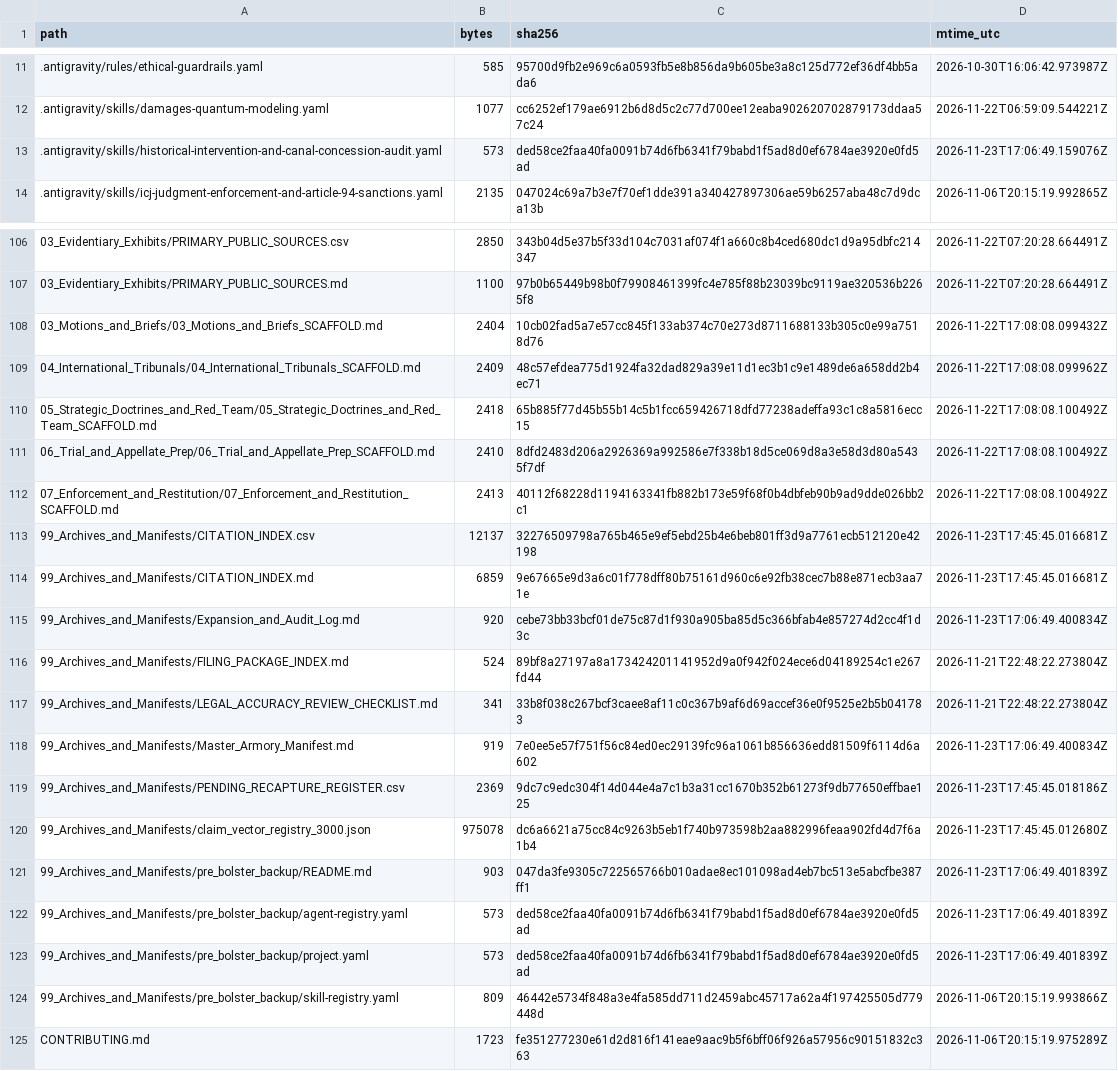
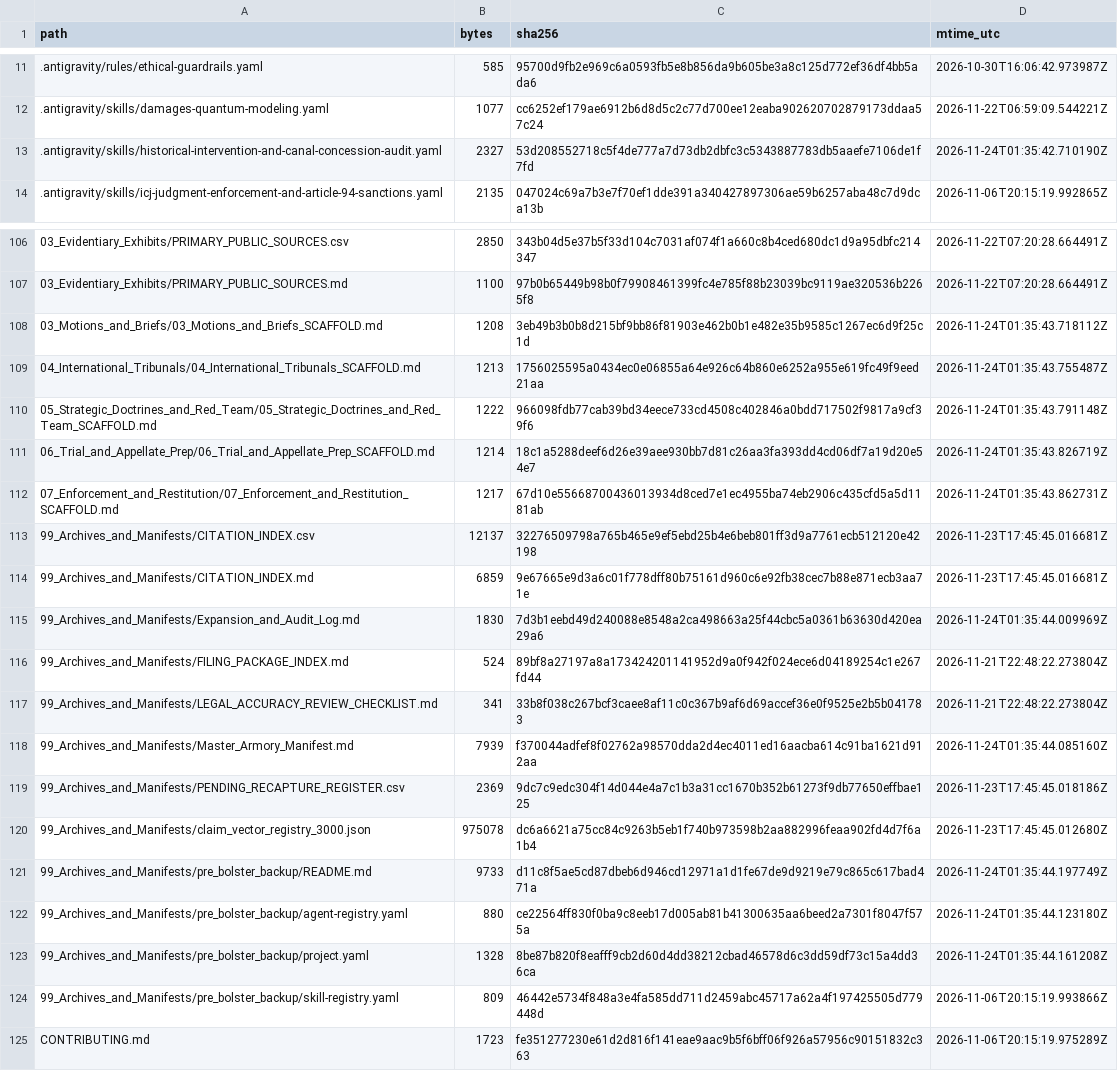
Before and after one commit to GlobalRestitutionAlliance/turtle-island-us-wi-stockbridge-munsee-community-wisconsin-master-litigation, a CSV file: 99_Archives_and_Manifests/MANIFEST_SHA256.csv, drawn as a sheet; only a part is shown, gaps mark what is left out; the diff covers the shown part only.

Commit message:
REVERTED DUE TO UNPROMPTED MASS J3WFICATED DATA CORRUPTION BY COMPROMISED BIASED LLM/ARTIFICIAL INTELLIGENCE MODELS

```diff
--- a/99_Archives_and_Manifests/MANIFEST_SHA256.csv
+++ b/99_Archives_and_Manifests/MANIFEST_SHA256.csv
@@ -12,3 +12,3 @@ path,bytes,sha256,mtime_utc
 .antigravity/skills/damages-quantum-modeling.yaml,1077,cc6252ef179ae6912b6d8d5c2c77d700ee12eaba902620702879173ddaa57c24,2026-11-22T06:59:09.544221Z
-.antigravity/skills/historical-intervention-and-canal-concession-audit.yaml,573,ded58ce2faa40fa0091b74d6fb6341f79babd1f5ad8d0ef6784ae3920e0fd5ad,2026-11-23T17:06:49.159076Z
+.antigravity/skills/historical-intervention-and-canal-concession-audit.yaml,2327,53d208552718c5f4de777a7d73db2dbfc3c5343887783db5aaefe7106de1f7fd,2026-11-24T01:35:42.710190Z
 .antigravity/skills/icj-judgment-enforcement-and-article-94-sanctions.yaml,2135,047024c69a7b3e7f70ef1dde391a340427897306ae59b6257aba48c7d9dca13b,2026-11-06T20:15:19.992865Z
@@ -107,18 +107,18 @@ path,bytes,sha256,mtime_utc
 03_Evidentiary_Exhibits/PRIMARY_PUBLIC_SOURCES.md,1100,97b0b65449b98b0f79908461399fc4e785f88b23039bc9119ae320536b2265f8,2026-11-22T07:20:28.664491Z
-03_Motions_and_Briefs/03_Motions_and_Briefs_SCAFFOLD.md,2404,10cb02fad5a7e57cc845f133ab374c70e273d8711688133b305c0e99a7518d76,2026-11-22T17:08:08.099432Z
-04_International_Tribunals/04_International_Tribunals_SCAFFOLD.md,2409,48c57efdea775d1924fa32dad829a39e11d1ec3b1c9e1489de6a658dd2b4ec71,2026-11-22T17:08:08.099962Z
-05_Strategic_Doctrines_and_Red_Team/05_Strategic_Doctrines_and_Red_Team_SCAFFOLD.md,2418,65b885f77d45b55b14c5b1fcc659426718dfd77238adeffa93c1c8a5816ecc15,2026-11-22T17:08:08.100492Z
-06_Trial_and_Appellate_Prep/06_Trial_and_Appellate_Prep_SCAFFOLD.md,2410,8dfd2483d206a2926369a992586e7f338b18d5ce069d8a3e58d3d80a5435f7df,2026-11-22T17:08:08.100492Z
-07_Enforcement_and_Restitution/07_Enforcement_and_Restitution_SCAFFOLD.md,2413,40112f68228d1194163341fb882b173e59f68f0b4dbfeb90b9ad9dde026bb2c1,2026-11-22T17:08:08.100492Z
+03_Motions_and_Briefs/03_Motions_and_Briefs_SCAFFOLD.md,1208,3eb49b3b0b8d215bf9bb86f81903e462b0b1e482e35b9585c1267ec6d9f25c1d,2026-11-24T01:35:43.718112Z
+04_International_Tribunals/04_International_Tribunals_SCAFFOLD.md,1213,1756025595a0434ec0e06855a64e926c64b860e6252a955e619fc49f9eed21aa,2026-11-24T01:35:43.755487Z
+05_Strategic_Doctrines_and_Red_Team/05_Strategic_Doctrines_and_Red_Team_SCAFFOLD.md,1222,966098fdb77cab39bd34eece733cd4508c402846a0bdd717502f9817a9cf39f6,2026-11-24T01:35:43.791148Z
+06_Trial_and_Appellate_Prep/06_Trial_and_Appellate_Prep_SCAFFOLD.md,1214,18c1a5288deef6d26e39aee930bb7d81c26aa3fa393dd4cd06df7a19d20e54e7,2026-11-24T01:35:43.826719Z
+07_Enforcement_and_Restitution/07_Enforcement_and_Restitution_SCAFFOLD.md,1217,67d10e55668700436013934d8ced7e1ec4955ba74eb2906c435cfd5a5d1181ab,2026-11-24T01:35:43.862731Z
 99_Archives_and_Manifests/CITATION_INDEX.csv,12137,32276509798a765b465e9ef5ebd25b4e6beb801ff3d9a7761ecb512120e42198,2026-11-23T17:45:45.016681Z
 99_Archives_and_Manifests/CITATION_INDEX.md,6859,9e67665e9d3a6c01f778dff80b75161d960c6e92fb38cec7b88e871ecb3aa71e,2026-11-23T17:45:45.016681Z
-99_Archives_and_Manifests/Expansion_and_Audit_Log.md,920,cebe73bb33bcf01de75c87d1f930a905ba85d5c366bfab4e857274d2cc4f1d3c,2026-11-23T17:06:49.400834Z
+99_Archives_and_Manifests/Expansion_and_Audit_Log.md,1830,7d3b1eebd49d240088e8548a2ca498663a25f44cbc5a0361b63630d420ea29a6,2026-11-24T01:35:44.009969Z
 99_Archives_and_Manifests/FILING_PACKAGE_INDEX.md,524,89bf8a27197a8a173424201141952d9a0f942f024ece6d04189254c1e267fd44,2026-11-21T22:48:22.273804Z
 99_Archives_and_Manifests/LEGAL_ACCURACY_REVIEW_CHECKLIST.md,341,33b8f038c267bcf3caee8af11c0c367b9af6d69accef36e0f9525e2b5b041783,2026-11-21T22:48:22.273804Z
-99_Archives_and_Manifests/Master_Armory_Manifest.md,919,7e0ee5e57f751f56c84ed0ec29139fc96a1061b856636edd81509f6114d6a602,2026-11-23T17:06:49.400834Z
+99_Archives_and_Manifests/Master_Armory_Manifest.md,7939,f370044adfef8f02762a98570dda2d4ec4011ed16aacba614c91ba1621d912aa,2026-11-24T01:35:44.085160Z
 99_Archives_and_Manifests/PENDING_RECAPTURE_REGISTER.csv,2369,9dc7c9edc304f14d044e4a7c1b3a31cc1670b352b61273f9db77650effbae125,2026-11-23T17:45:45.018186Z
 99_Archives_and_Manifests/claim_vector_registry_3000.json,975078,dc6a6621a75cc84c9263b5eb1f740b973598b2aa882996feaa902fd4d7f6a1b4,2026-11-23T17:45:45.012680Z
-99_Archives_and_Manifests/pre_bolster_backup/README.md,903,047da3fe9305c722565766b010adae8ec101098ad4eb7bc513e5abcfbe387ff1,2026-11-23T17:06:49.401839Z
-99_Archives_and_Manifests/pre_bolster_backup/agent-registry.yaml,573,ded58ce2faa40fa0091b74d6fb6341f79babd1f5ad8d0ef6784ae3920e0fd5ad,2026-11-23T17:06:49.401839Z
-99_Archives_and_Manifests/pre_bolster_backup/project.yaml,573,ded58ce2faa40fa0091b74d6fb6341f79babd1f5ad8d0ef6784ae3920e0fd5ad,2026-11-23T17:06:49.401839Z
+99_Archives_and_Manifests/pre_bolster_backup/README.md,9733,d11c8f5ae5cd87dbeb6d946cd12971a1d1fe67de9d9219e79c865c617bad471a,2026-11-24T01:35:44.197749Z
+99_Archives_and_Manifests/pre_bolster_backup/agent-registry.yaml,880,ce22564ff830f0ba9c8eeb17d005ab81b41300635aa6beed2a7301f8047f575a,2026-11-24T01:35:44.123180Z
+99_Archives_and_Manifests/pre_bolster_backup/project.yaml,1328,8be87b820f8eafff9cb2d60d4dd38212cbad46578d6c3dd59df73c15a4dd36ca,2026-11-24T01:35:44.161208Z
 99_Archives_and_Manifests/pre_bolster_backup/skill-registry.yaml,809,46442e5734f848a3e4fa585dd711d2459abc45717a62a4f197425505d779448d,2026-11-06T20:15:19.993866Z
```
Also changed, not shown: 77 edited cells elsewhere in this file, 37 other files.
